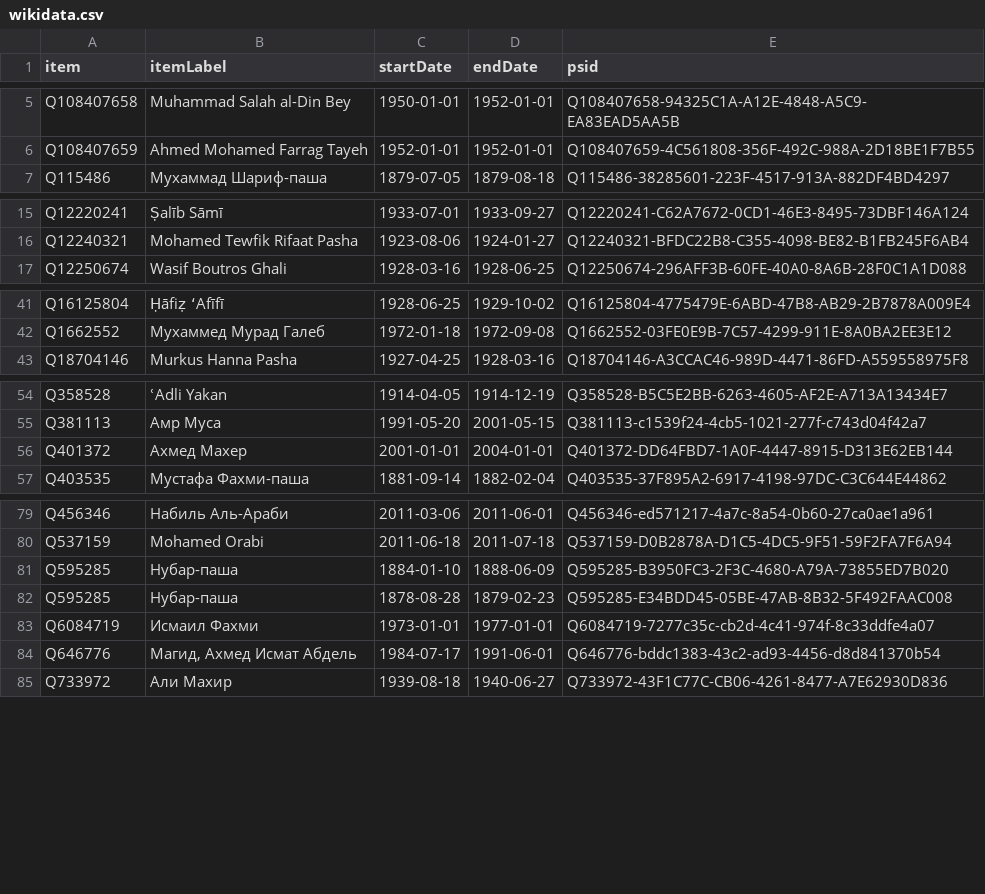
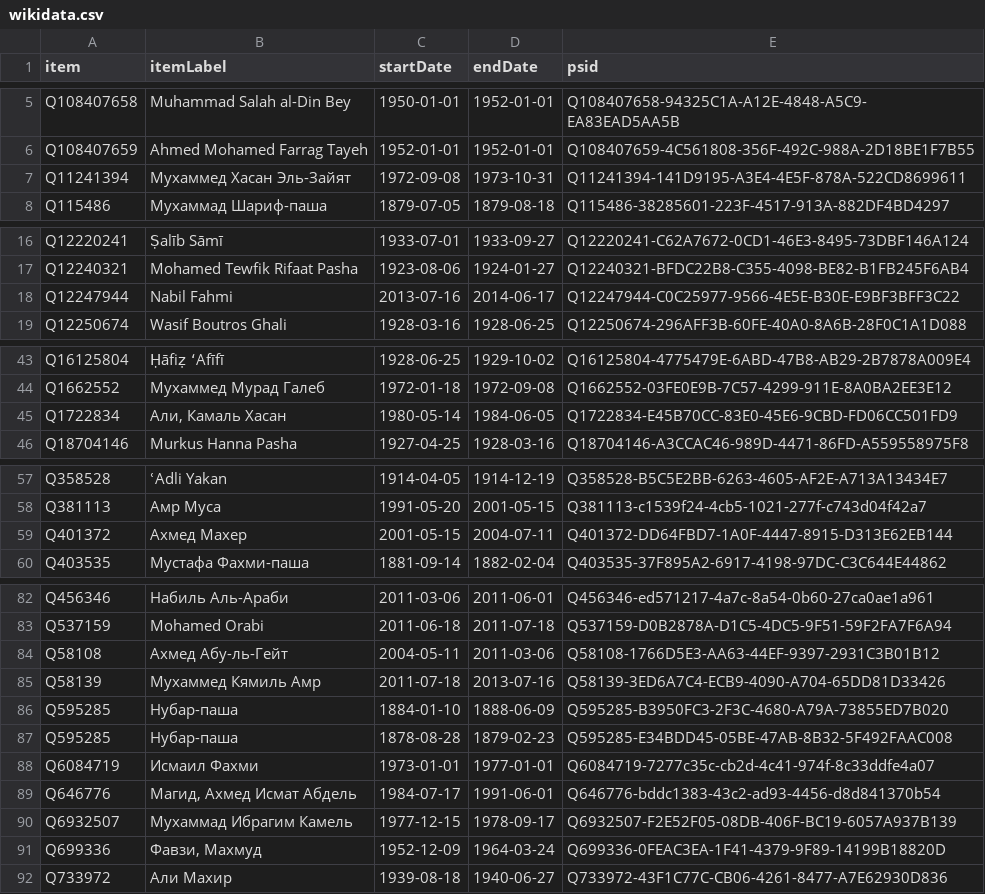
Before and after one commit to every-politician-scrapers/egypt-ministers, a CSV file: sources/foreign-arwiki/wikidata.csv, drawn as a sheet; only a part is shown, gaps mark what is left out.

Commit message:
Compare external sources to Wikidata

```diff
--- a/sources/foreign-arwiki/wikidata.csv
+++ b/sources/foreign-arwiki/wikidata.csv
@@ -6,2 +6,3 @@ Q108407658,Muhammad Salah al-Din Bey,1950-01-01,1952-01-01,Q108407658-94325C1A-A
 Q108407659,Ahmed Mohamed Farrag Tayeh,1952-01-01,1952-01-01,Q108407659-4C561808-356F-492C-988A-2D18BE1F7B55
+Q11241394,Мухаммед Хасан Эль-Зайят,1972-09-08,1973-10-31,Q11241394-141D9195-A3E4-4E5F-878A-522CD8699611
 Q115486,Мухаммад Шариф-паша,1879-07-05,1879-08-18,Q115486-38285601-223F-4517-913A-882DF4BD4297
@@ -16,2 +17,3 @@ Q12220241,Ṣalīb Sāmī,1933-07-01,1933-09-27,Q12220241-C62A7672-0CD1-46E3-849
 Q12240321,Mohamed Tewfik Rifaat Pasha,1923-08-06,1924-01-27,Q12240321-BFDC22B8-C355-4098-BE82-B1FB245F6AB4
+Q12247944,Nabil Fahmi,2013-07-16,2014-06-17,Q12247944-C0C25977-9566-4E5E-B30E-E9BF3BFF3C22
 Q12250674,Wasif Boutros Ghali,1928-03-16,1928-06-25,Q12250674-296AFF3B-60FE-40A0-8A6B-28F0C1A1D088
@@ -42,2 +44,3 @@ Q16125804,Ḥāfiẓ ʻAfīfī,1928-06-25,1929-10-02,Q16125804-4775479E-6ABD-47B
 Q1662552,Мухаммед Мурад Галеб,1972-01-18,1972-09-08,Q1662552-03FE0E9B-7C57-4299-911E-8A0BA2EE3E12
+Q1722834,"Али, Камаль Хасан",1980-05-14,1984-06-05,Q1722834-E45B70CC-83E0-45E6-9CBD-FD06CC501FD9
 Q18704146,Murkus Hanna Pasha,1927-04-25,1928-03-16,Q18704146-A3CCAC46-989D-4471-86FD-A559558975F8
@@ -55,3 +58,3 @@ Q358528,ʿAdli Yakan,1914-04-05,1914-12-19,Q358528-B5C5E2BB-6263-4605-AF2E-A713A
 Q381113,Амр Муса,1991-05-20,2001-05-15,Q381113-c1539f24-4cb5-1021-277f-c743d04f42a7
-Q401372,Ахмед Махер,2001-01-01,2004-01-01,Q401372-DD64FBD7-1A0F-4447-8915-D313E62EB144
+Q401372,Ахмед Махер,2001-05-15,2004-07-11,Q401372-DD64FBD7-1A0F-4447-8915-D313E62EB144
 Q403535,Мустафа Фахми-паша,1881-09-14,1882-02-04,Q403535-37F895A2-6917-4198-97DC-C3C644E44862
@@ -80,2 +83,4 @@ Q456346,Набиль Аль-Араби,2011-03-06,2011-06-01,Q456346-ed571217-4a
 Q537159,Mohamed Orabi,2011-06-18,2011-07-18,Q537159-D0B2878A-D1C5-4DC5-9F51-59F2FA7F6A94
+Q58108,Ахмед Абу-ль-Гейт,2004-05-11,2011-03-06,Q58108-1766D5E3-AA63-44EF-9397-2931C3B01B12
+Q58139,Мухаммед Кямиль Амр,2011-07-18,2013-07-16,Q58139-3ED6A7C4-ECB9-4090-A704-65DD81D33426
 Q595285,Нубар-паша,1884-01-10,1888-06-09,Q595285-B3950FC3-2F3C-4680-A79A-73855ED7B020
@@ -84,2 +89,4 @@ Q6084719,Исмаил Фахми,1973-01-01,1977-01-01,Q6084719-7277c35c-cb2d-4c
 Q646776,"Магид, Ахмед Исмат Абдель",1984-07-17,1991-06-01,Q646776-bddc1383-43c2-ad93-4456-d8d841370b54
+Q6932507,Мухаммад Ибрагим Камель,1977-12-15,1978-09-17,Q6932507-F2E52F05-08DB-406F-BC19-6057A937B139
+Q699336,"Фавзи, Махмуд",1952-12-09,1964-03-24,Q699336-0FEAC3EA-1F41-4379-9F89-14199B18820D
 Q733972,Али Махир,1939-08-18,1940-06-27,Q733972-43F1C77C-CB06-4261-8477-A7E62930D836
```
Also changed, not shown: sources/foreign-arwiki/diff.csv.
